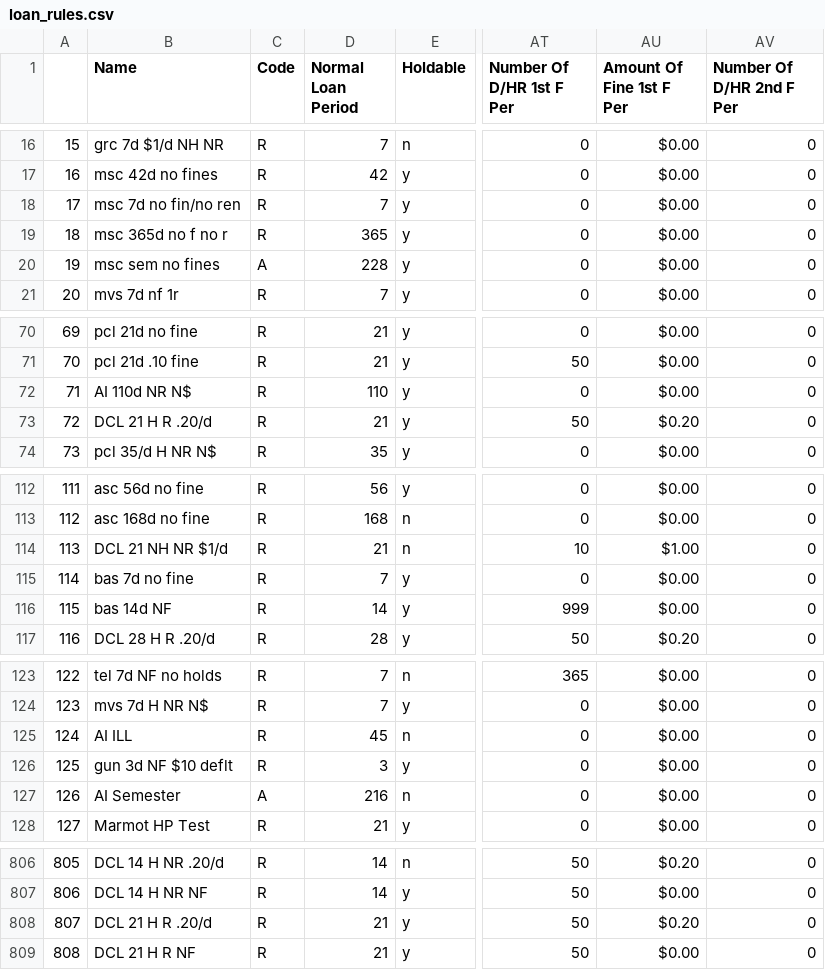
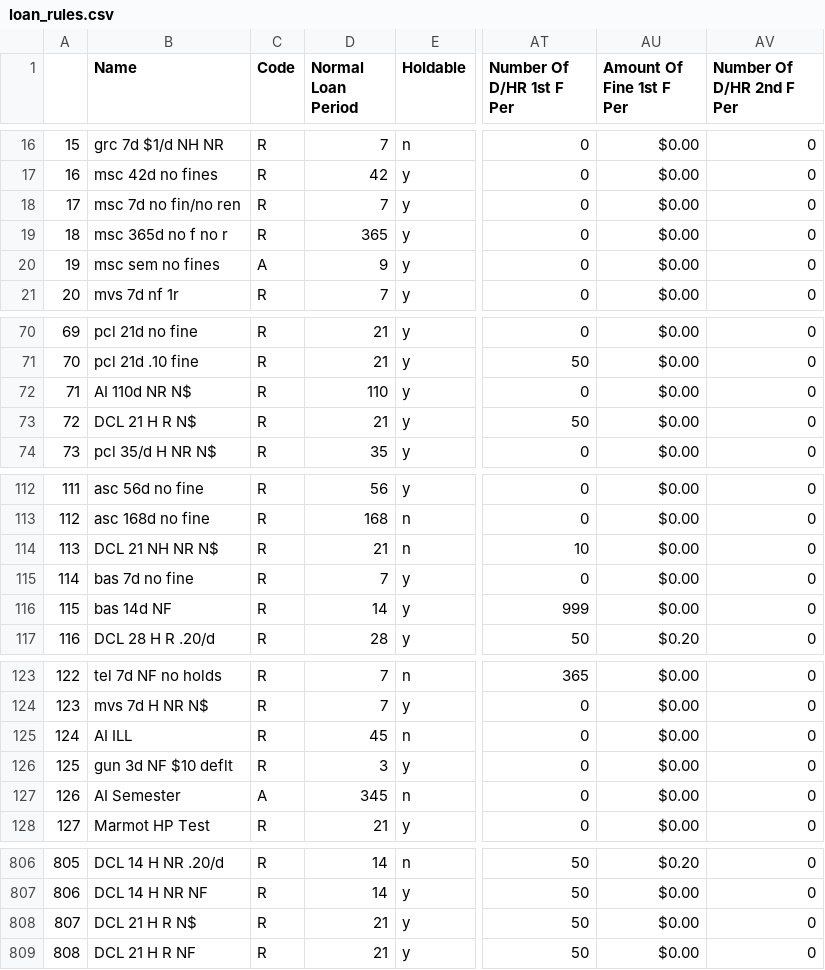
Before and after one commit to MarmotLibraryNetwork/sierraloanrules, a CSV file: loan_rules.csv, drawn as a sheet; only a part is shown, gaps mark what is left out; the diff covers the shown part only; the diff names each change by its address in the sheet, - before the commit and + after, or states it on an @@ line.

```diff
--- a/loan_rules.csv
+++ b/loan_rules.csv
-D20 (Normal Loan Period): 228
+D20 (Normal Loan Period): 9
-B73 (Name): DCL 21 H R .20/d
+B73 (Name): DCL 21 H R N$
-AU73 (Amount Of Fine 1st F Per): $0.20
+AU73 (Amount Of Fine 1st F Per): $0.00
-B114 (Name): DCL 21 NH NR $1/d
+B114 (Name): DCL 21 NH NR N$
-AU114 (Amount Of Fine 1st F Per): $1.00
+AU114 (Amount Of Fine 1st F Per): $0.00
-D127 (Normal Loan Period): 216
+D127 (Normal Loan Period): 345
-B808 (Name): DCL 21 H R .20/d
+B808 (Name): DCL 21 H R N$
-AU808 (Amount Of Fine 1st F Per): $0.20
+AU808 (Amount Of Fine 1st F Per): $0.00
```
Also changed, not shown: 1 edited cell elsewhere in this file, flatirons/fl_loan_rules.csv, flatirons/fl_lrdt.csv, 1 other file.
